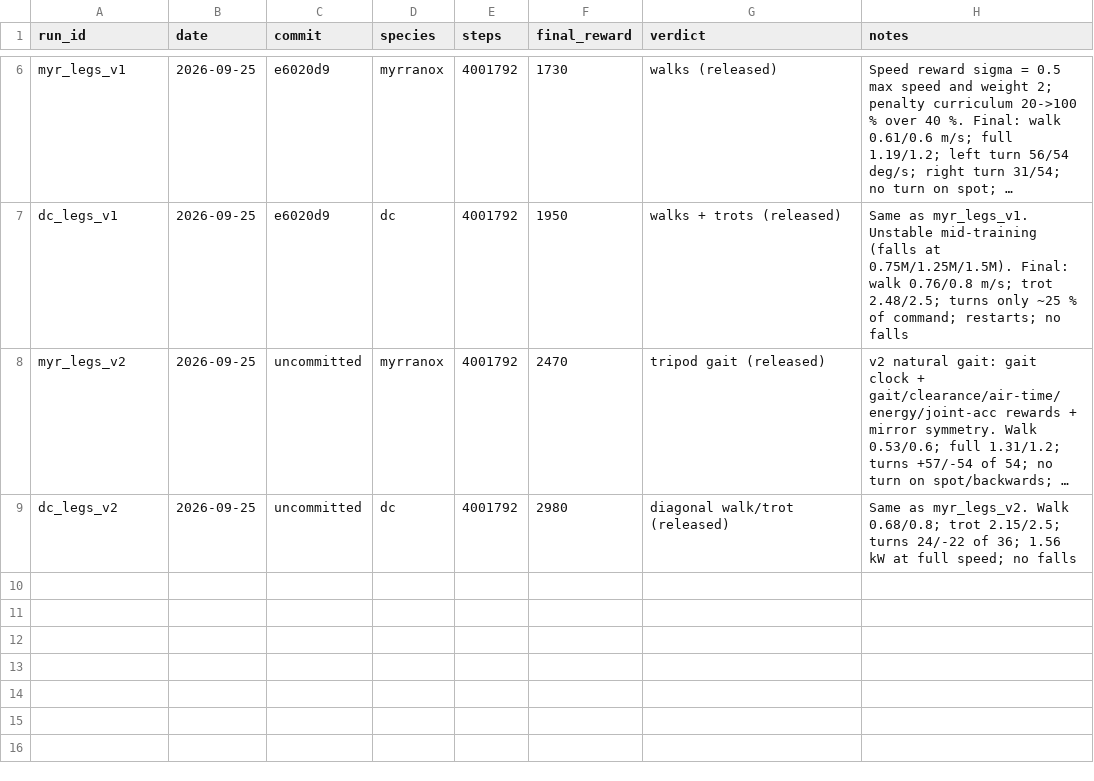
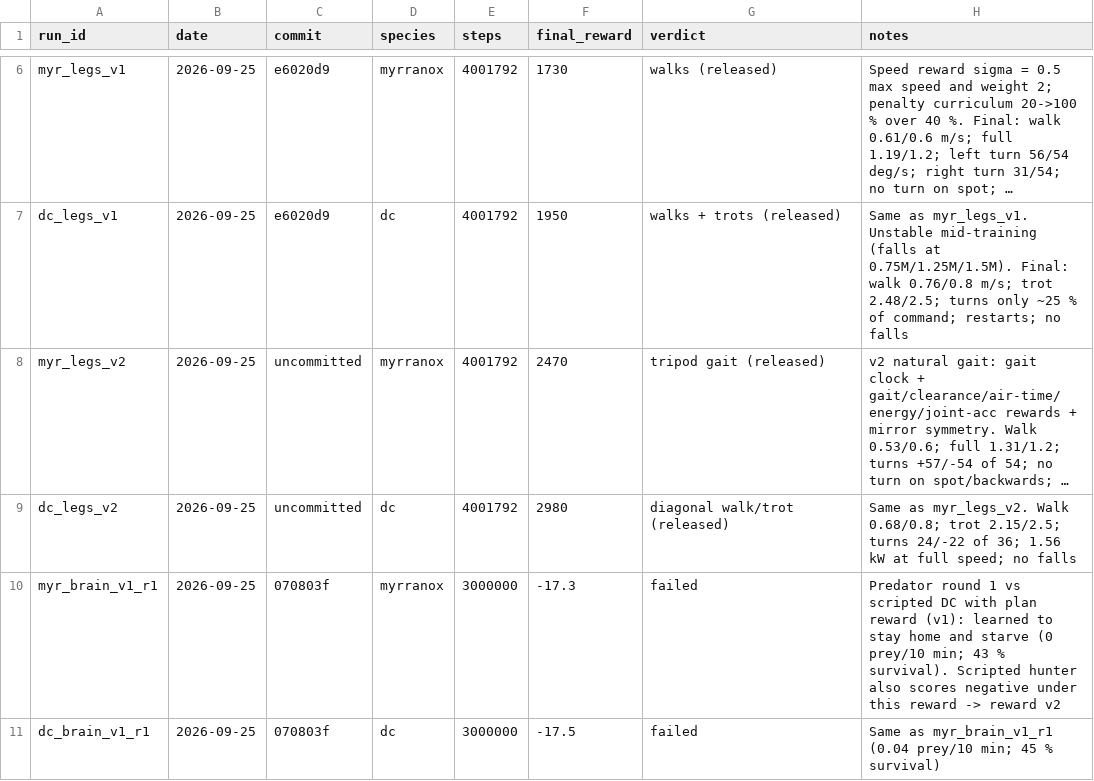
Before and after one commit to xTh0masx/Reinforcement_Learning_Creature, a CSV file: docs/experiments.csv, drawn as a sheet; only a part is shown, gaps mark what is left out; long unchanged cells end in …; the diff names each change by its address in the sheet, - before the commit and + after, or states it on an @@ line.

```diff
--- a/docs/experiments.csv
+++ b/docs/experiments.csv
+row 10: myr_brain_v1_r1 | 2026-09-25 | 070803f | myrranox | 3000000 | -17.3 | failed | Predator round 1 vs scripted DC with plan reward (v1): learned to stay home and starve (0 prey/10 min; 43 % survival). Scripted hunter also scores negative under this reward -> reward v2
+row 11: dc_brain_v1_r1 | 2026-09-25 | 070803f | dc | 3000000 | -17.5 | failed | Same as myr_brain_v1_r1 (0.04 prey/10 min; 45 % survival)
```
Also changed, not shown: 7 other files.
